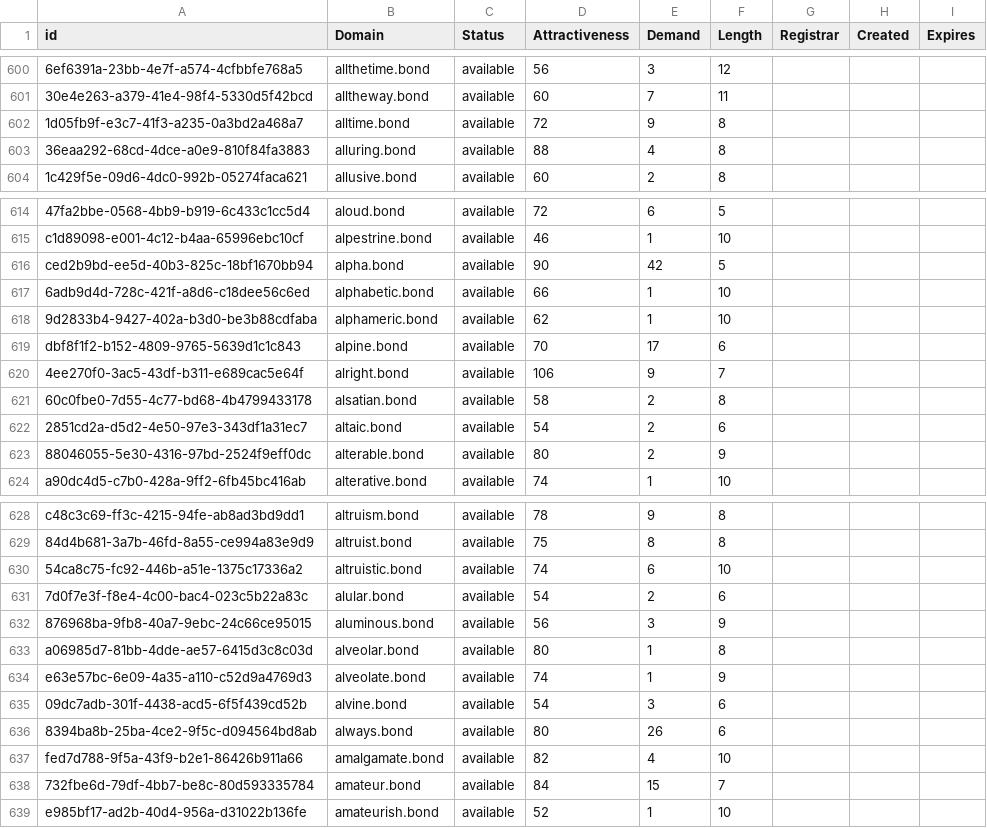
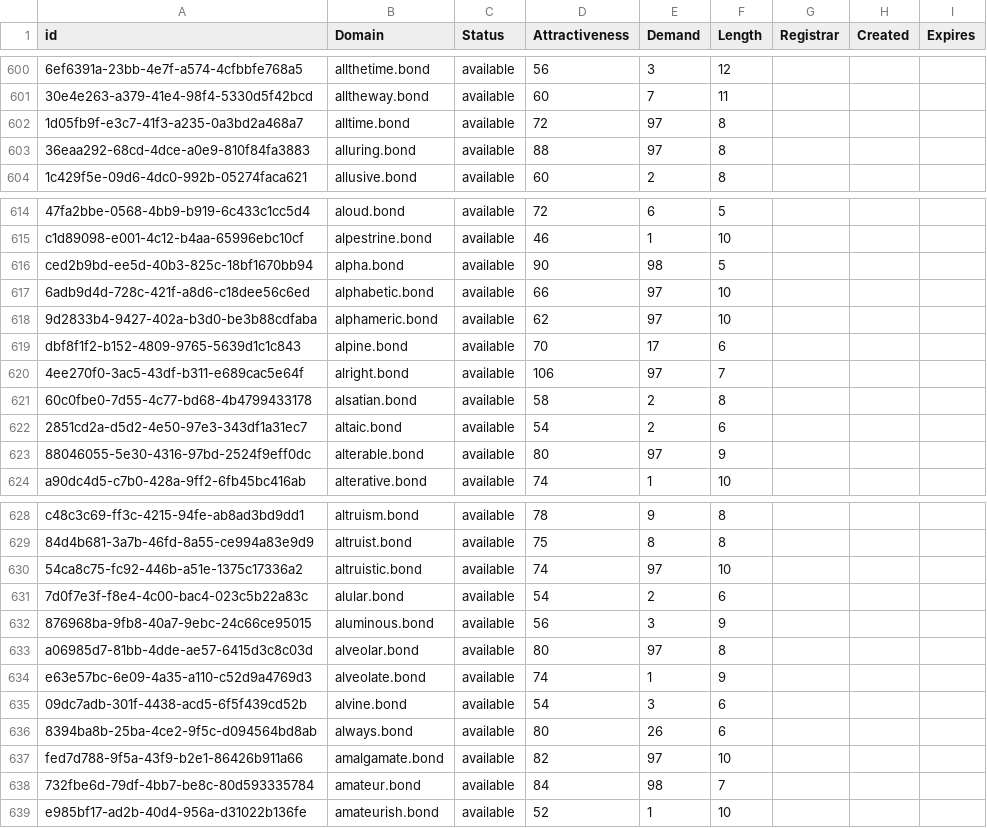
Before and after one commit to UniqueDomains/bond-oneword-domains, a CSV file: bond.csv, drawn as a sheet; only a part is shown, gaps mark what is left out; the diff covers the shown part only; the diff names each change by its address in the sheet, - before the commit and + after, or states it on an @@ line.

Commit message:
Domains update

```diff
--- a/bond.csv
+++ b/bond.csv
-E602 (Demand): 9
+E602 (Demand): 97
-E603 (Demand): 4
+E603 (Demand): 97
-E616 (Demand): 42
+E616 (Demand): 98
-E617:E618 (Demand): 1
+E617:E618 (Demand): 97
-E620 (Demand): 9
+E620 (Demand): 97
-E623 (Demand): 2
+E623 (Demand): 97
-E630 (Demand): 6
+E630 (Demand): 97
-E633 (Demand): 1
+E633 (Demand): 97
-E637 (Demand): 4
+E637 (Demand): 97
-E638 (Demand): 15
+E638 (Demand): 98
```
Also changed, not shown: 38 edited cells elsewhere in this file, 1 other file.
